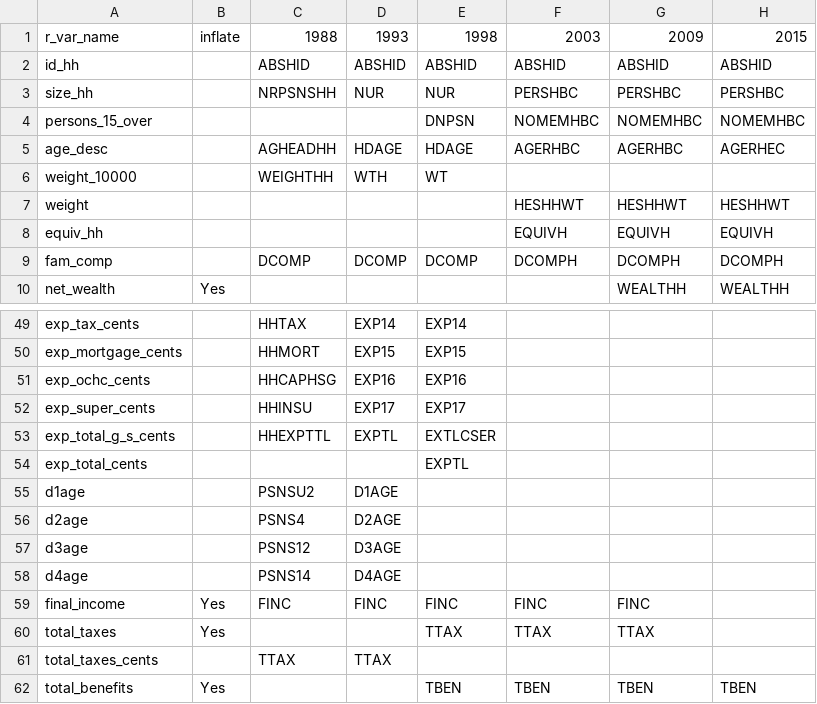
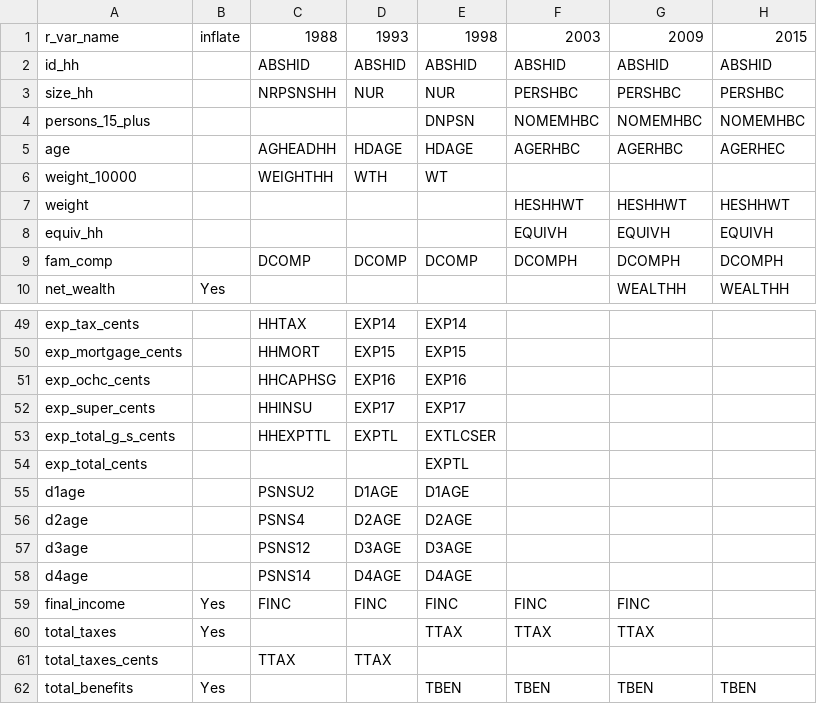
Before and after one commit to jonathananolan/readabsmicrodata, a CSV file: inst/extdata/hes_household_dictionary_v_1.csv, drawn as a sheet; only a part is shown, gaps mark what is left out.

```diff
--- a/inst/extdata/hes_household_dictionary_v_1.csv
+++ b/inst/extdata/hes_household_dictionary_v_1.csv
@@ -3,4 +3,4 @@ id_hh,,ABSHID,ABSHID,ABSHID,ABSHID,ABSHID,ABSHID
 size_hh,,NRPSNSHH,NUR,NUR,PERSHBC,PERSHBC,PERSHBC
-persons_15_over,,,,DNPSN,NOMEMHBC,NOMEMHBC,NOMEMHBC
-age_desc,,AGHEADHH,HDAGE,HDAGE,AGERHBC,AGERHBC,AGERHEC
+persons_15_plus,,,,DNPSN,NOMEMHBC,NOMEMHBC,NOMEMHBC
+age,,AGHEADHH,HDAGE,HDAGE,AGERHBC,AGERHBC,AGERHEC
 weight_10000,,WEIGHTHH,WTH,WT,,,
@@ -54,6 +54,6 @@ exp_total_g_s_cents,,HHEXPTTL,EXPTL,EXTLCSER,,,
 exp_total_cents,,,,EXPTL,,,
-d1age,,PSNSU2,D1AGE,,,,
-d2age,,PSNS4,D2AGE,,,,
-d3age,,PSNS12,D3AGE,,,,
-d4age,,PSNS14,D4AGE,,,,
+d1age,,PSNSU2,D1AGE,D1AGE,,,
+d2age,,PSNS4,D2AGE,D2AGE,,,
+d3age,,PSNS12,D3AGE,D3AGE,,,
+d4age,,PSNS14,D4AGE,D4AGE,,,
 final_income,Yes,FINC,FINC,FINC,FINC,FINC,
```
Also changed, not shown: 3 other files.
